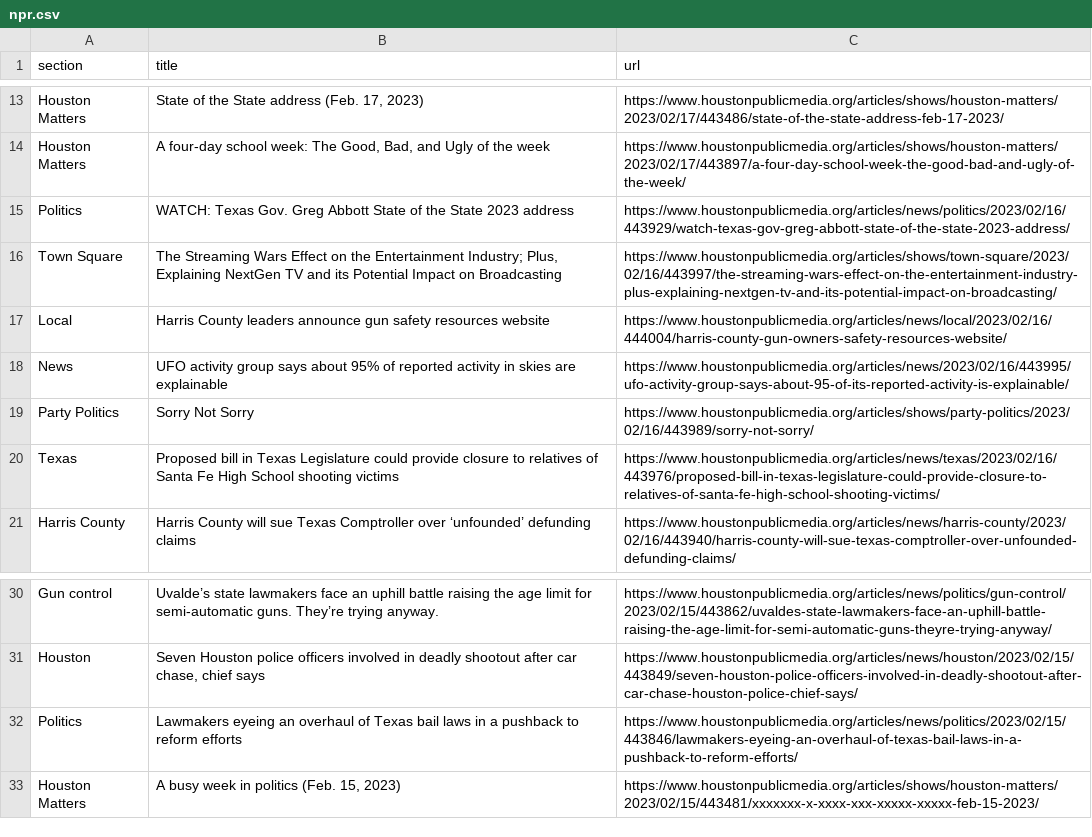
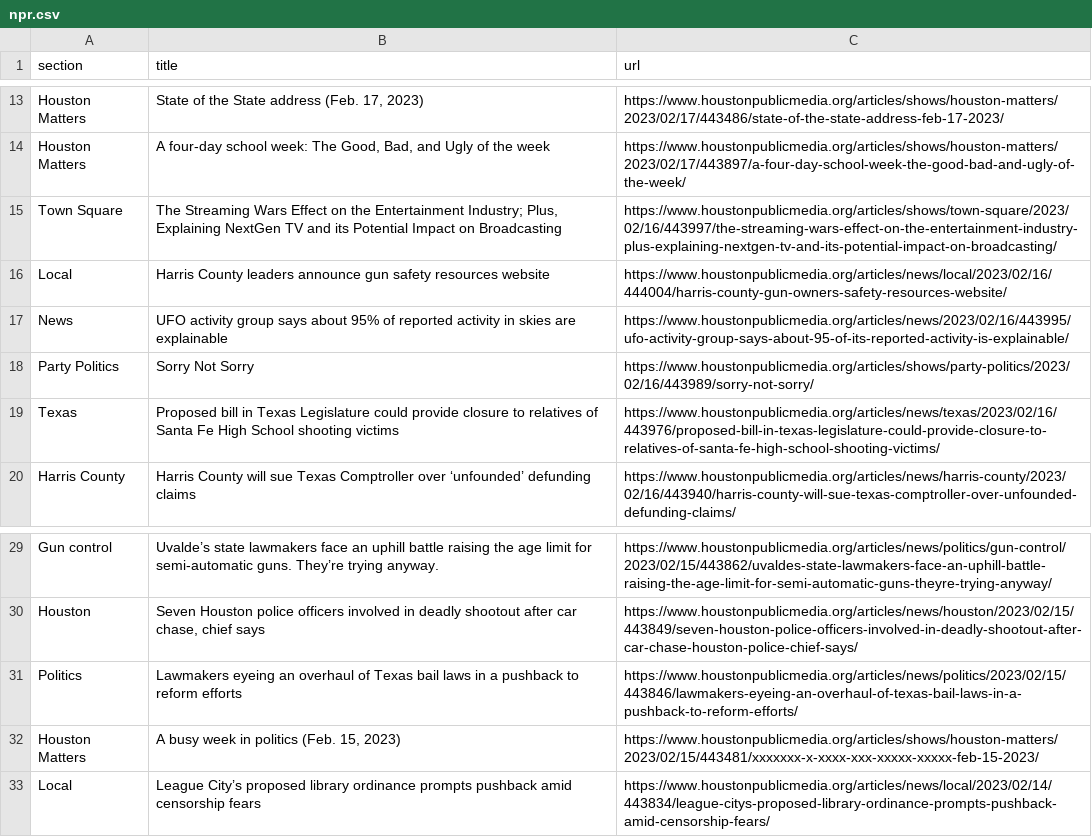
Before and after one commit to AngelineJCQ/aoto-scraper, a CSV file: npr.csv, drawn as a sheet; only a part is shown, gaps mark what is left out.

```diff
--- a/npr.csv
+++ b/npr.csv
@@ -14,3 +14,2 @@ Houston Matters,"State of the State address (Feb. 17, 2023)",https://www.houston
 Houston Matters,"A four-day school week: The Good, Bad, and Ugly of the week",https://www.houstonpublicmedia.org/articles/shows/houston-matters/2023/02/17/443897/a-four-day-school-week-the-good-bad-and-ugly-of-the-week/
-Politics,WATCH: Texas Gov. Greg Abbott State of the State 2023 address,https://www.houstonpublicmedia.org/articles/news/politics/2023/02/16/443929/watch-texas-gov-greg-abbott-state-of-the-state-2023-address/
 Town Square,"The Streaming Wars Effect on the Entertainment Industry; Plus, Explaining NextGen TV and its Potential Impact on Broadcasting",https://www.houstonpublicmedia.org/articles/shows/town-square/2023/02/16/443997/the-streaming-wars-effect-on-the-entertainment-industry-plus-explaining-nextgen-tv-and-its-potential-impact-on-broadcasting/
@@ -33 +32,2 @@ Politics,Lawmakers eyeing an overhaul of Texas bail laws in a pushback to reform
 Houston Matters,"A busy week in politics (Feb. 15, 2023)",https://www.houstonpublicmedia.org/articles/shows/houston-matters/2023/02/15/443481/xxxxxxx-x-xxxx-xxx-xxxxx-xxxxx-feb-15-2023/
+Local,League City’s proposed library ordinance prompts pushback amid censorship fears,https://www.houstonpublicmedia.org/articles/news/local/2023/02/14/443834/league-citys-proposed-library-ordinance-prompts-pushback-amid-censorship-fears/
```
